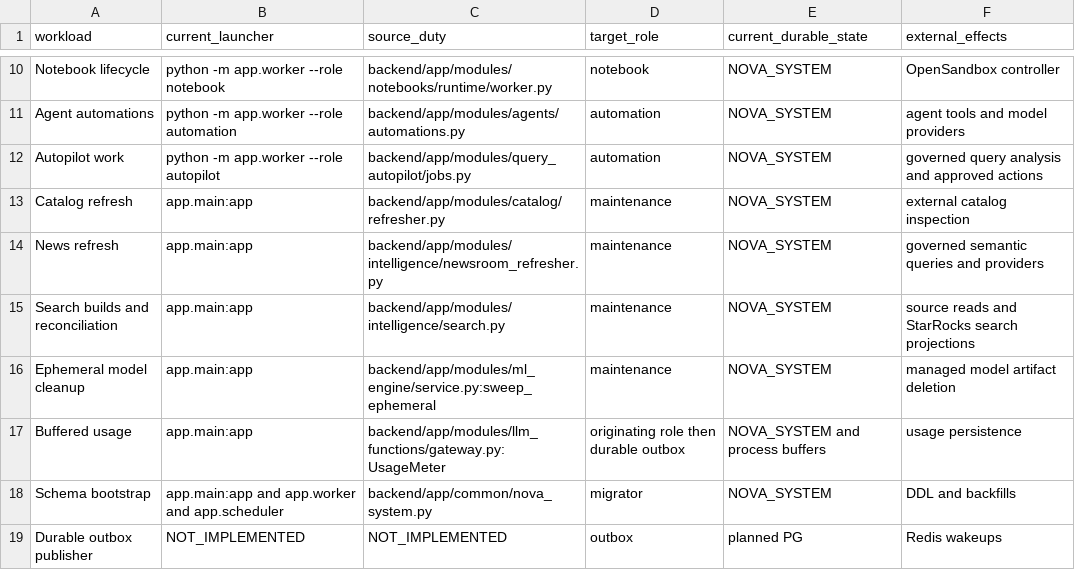
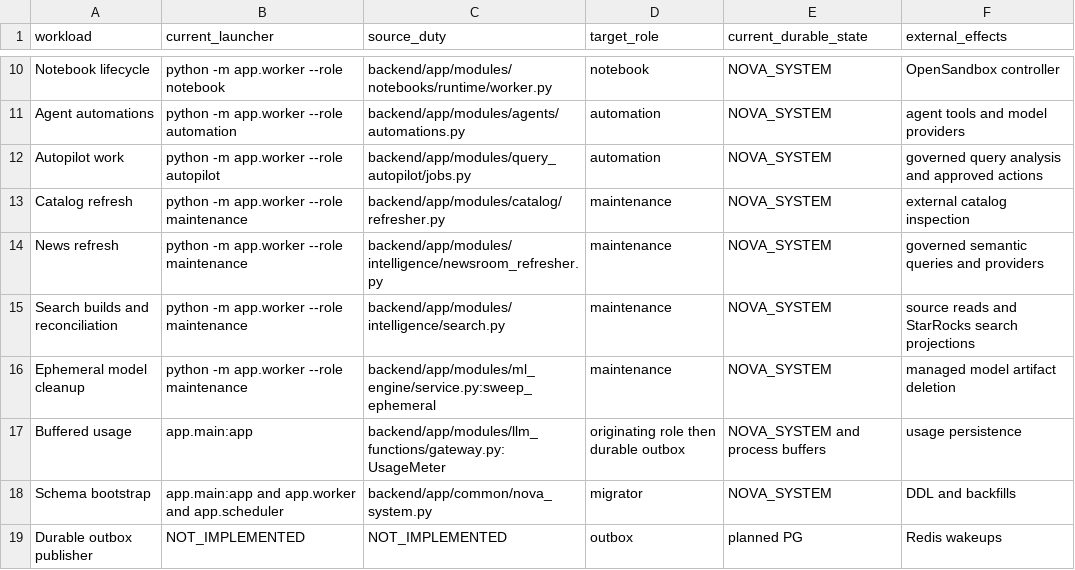
Before and after one commit to dwickyfp/nova, a CSV file: docs/architecture/production-refactor/ENTRYPOINTS.csv, drawn as a sheet; only a part is shown, gaps mark what is left out.

Commit message:
Move indexing and maintenance work out of HTTP processes

```diff
--- a/docs/architecture/production-refactor/ENTRYPOINTS.csv
+++ b/docs/architecture/production-refactor/ENTRYPOINTS.csv
@@ -12,6 +12,6 @@ Agent automations,python -m app.worker --role automation,backend/app/modules/age
 Autopilot work,python -m app.worker --role autopilot,backend/app/modules/query_autopilot/jobs.py,automation,NOVA_SYSTEM,governed query analysis and approved actions
-Catalog refresh,app.main:app,backend/app/modules/catalog/refresher.py,maintenance,NOVA_SYSTEM,external catalog inspection
-News refresh,app.main:app,backend/app/modules/intelligence/newsroom_refresher.py,maintenance,NOVA_SYSTEM,governed semantic queries and providers
-Search builds and reconciliation,app.main:app,backend/app/modules/intelligence/search.py,maintenance,NOVA_SYSTEM,source reads and StarRocks search projections
-Ephemeral model cleanup,app.main:app,backend/app/modules/ml_engine/service.py:sweep_ephemeral,maintenance,NOVA_SYSTEM,managed model artifact deletion
+Catalog refresh,python -m app.worker --role maintenance,backend/app/modules/catalog/refresher.py,maintenance,NOVA_SYSTEM,external catalog inspection
+News refresh,python -m app.worker --role maintenance,backend/app/modules/intelligence/newsroom_refresher.py,maintenance,NOVA_SYSTEM,governed semantic queries and providers
+Search builds and reconciliation,python -m app.worker --role maintenance,backend/app/modules/intelligence/search.py,maintenance,NOVA_SYSTEM,source reads and StarRocks search projections
+Ephemeral model cleanup,python -m app.worker --role maintenance,backend/app/modules/ml_engine/service.py:sweep_ephemeral,maintenance,NOVA_SYSTEM,managed model artifact deletion
 Buffered usage,app.main:app,backend/app/modules/llm_functions/gateway.py:UsageMeter,originating role then durable outbox,NOVA_SYSTEM and process buffers,usage persistence
```
Also changed, not shown: 30 other files.
